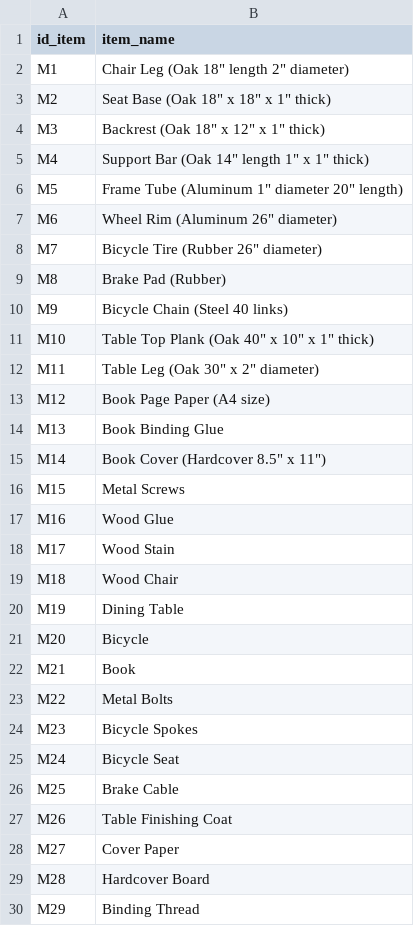
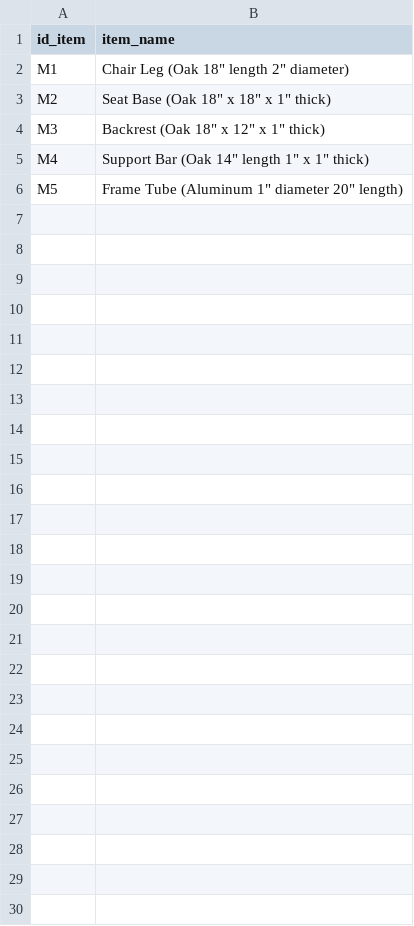
Before and after one commit to ricardomm7/buildflow, a CSV file: textFiles/items.csv, drawn as a sheet.

```diff
--- a/textFiles/items.csv
+++ b/textFiles/items.csv
@@ -6,25 +6 @@ M4,Support Bar (Oak 14" length 1" x 1" thick)
 M5,Frame Tube (Aluminum 1" diameter 20" length)
-M6,Wheel Rim (Aluminum 26" diameter)
-M7,Bicycle Tire (Rubber 26" diameter)
-M8,Brake Pad (Rubber)
-M9,Bicycle Chain (Steel 40 links)
-M10,Table Top Plank (Oak 40" x 10" x 1" thick)
-M11,Table Leg (Oak 30" x 2" diameter)
-M12,Book Page Paper (A4 size)
-M13,Book Binding Glue
-M14,Book Cover (Hardcover 8.5" x 11")
-M15,Metal Screws
-M16,Wood Glue
-M17,Wood Stain
-M18,Wood Chair
-M19,Dining Table
-M20,Bicycle
-M21,Book
-M22,Metal Bolts
-M23,Bicycle Spokes
-M24,Bicycle Seat
-M25,Brake Cable
-M26,Table Finishing Coat
-M27,Cover Paper
-M28,Hardcover Board
-M29,Binding Thread
```
Also changed, not shown: 18 other files.
